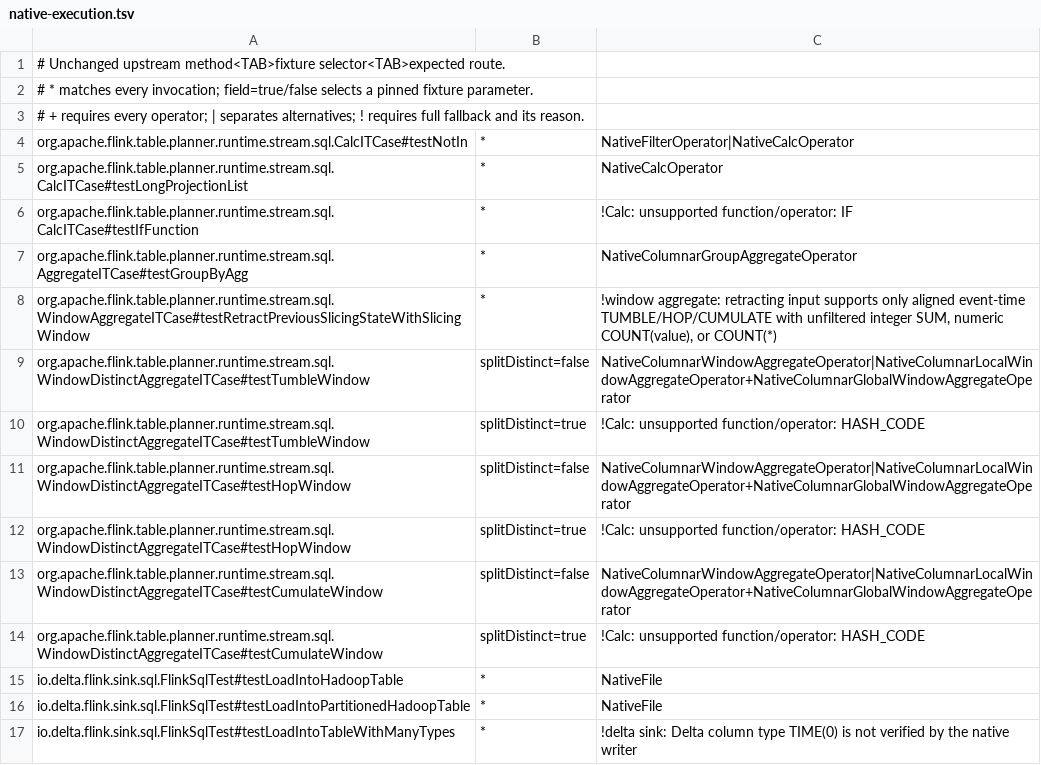
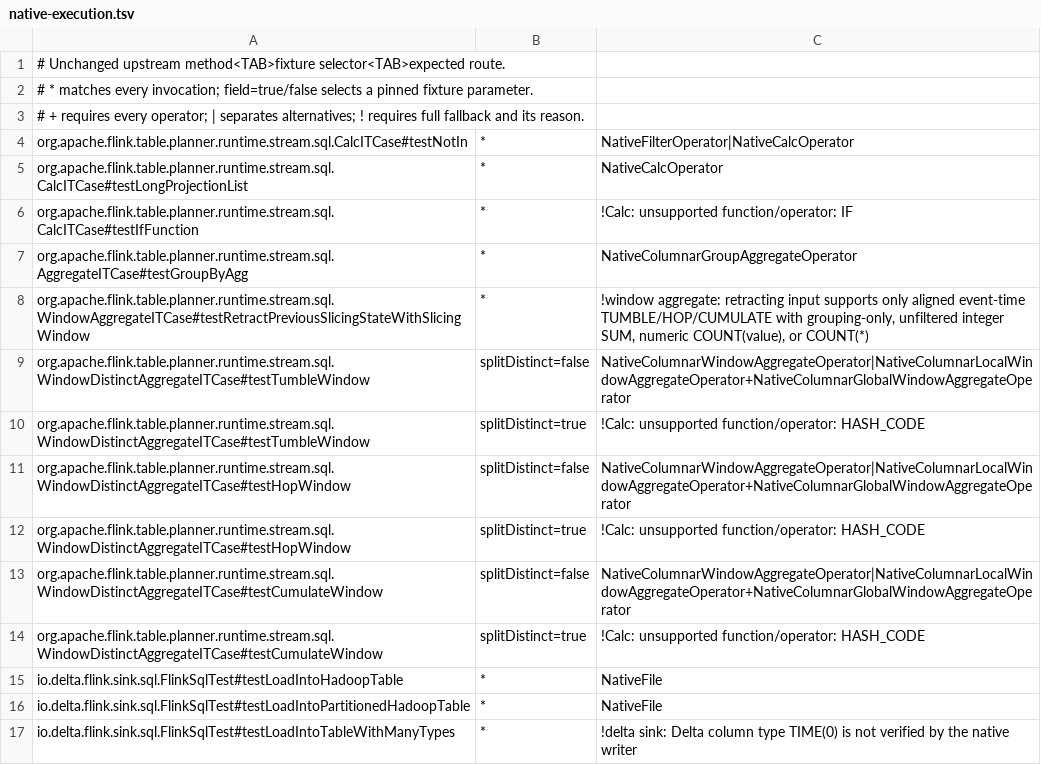
Before and after one commit to Flanderzz/StreamFusion, a TSV file: dev/flink-suite/agent/src/main/resources/native-execution.tsv, drawn as a sheet.

Commit message:
Admit grouping-only windows over updating input
A window that selects only grouping keys still needs signed membership
state: deleting its final row must remove the group, including after
checkpoint restore. Reuse the existing hidden live-row count and its
local/global partial layout rather than adding another accumulator.
This follows Flink's synthetic COUNT(*) treatment of retracting windows
and retains columnar input, exchanges and output.

Validate 76 SQL/recovery cases across TUMBLE, HOP and CUMULATE, both
aggregation phases, nullable/absent keys, late changes, duplicates,
negative counts, and memory/RocksDB restore. Require positive native
Top-N/window metrics. All 262 unchanged upstream window aggregation
and distinct tests pass, with 18 execution contracts; agent tests and
strict documentation build pass.

Release/mimalloc benchmark, M1 Max, 1M rows, parallelism 2, 64 keys,
two warmups and five interleaved measured runs, both transposes:
single-phase 0.456570s Flink / 0.487513s native (0.937x), local/global
0.477981s / 0.468305s (1.021x). This extends the changelog foundation,
not an established throughput gain. Document coverage and measurement.

Part of #99; other retracting window aggregates remain on Flink.

```diff
--- a/dev/flink-suite/agent/src/main/resources/native-execution.tsv
+++ b/dev/flink-suite/agent/src/main/resources/native-execution.tsv
@@ -7,3 +7,3 @@ org.apache.flink.table.planner.runtime.stream.sql.CalcITCase#testIfFunction	*	!C
 org.apache.flink.table.planner.runtime.stream.sql.AggregateITCase#testGroupByAgg	*	NativeColumnarGroupAggregateOperator
-org.apache.flink.table.planner.runtime.stream.sql.WindowAggregateITCase#testRetractPreviousSlicingStateWithSlicingWindow	*	!window aggregate: retracting input supports only aligned event-time TUMBLE/HOP/CUMULATE with unfiltered integer SUM, numeric COUNT(value), or COUNT(*)
+org.apache.flink.table.planner.runtime.stream.sql.WindowAggregateITCase#testRetractPreviousSlicingStateWithSlicingWindow	*	!window aggregate: retracting input supports only aligned event-time TUMBLE/HOP/CUMULATE with grouping-only, unfiltered integer SUM, numeric COUNT(value), or COUNT(*)
 org.apache.flink.table.planner.runtime.stream.sql.WindowDistinctAggregateITCase#testTumbleWindow	splitDistinct=false	NativeColumnarWindowAggregateOperator|NativeColumnarLocalWindowAggregateOperator+NativeColumnarGlobalWindowAggregateOperator
```
Also changed, not shown: 5 other files.
